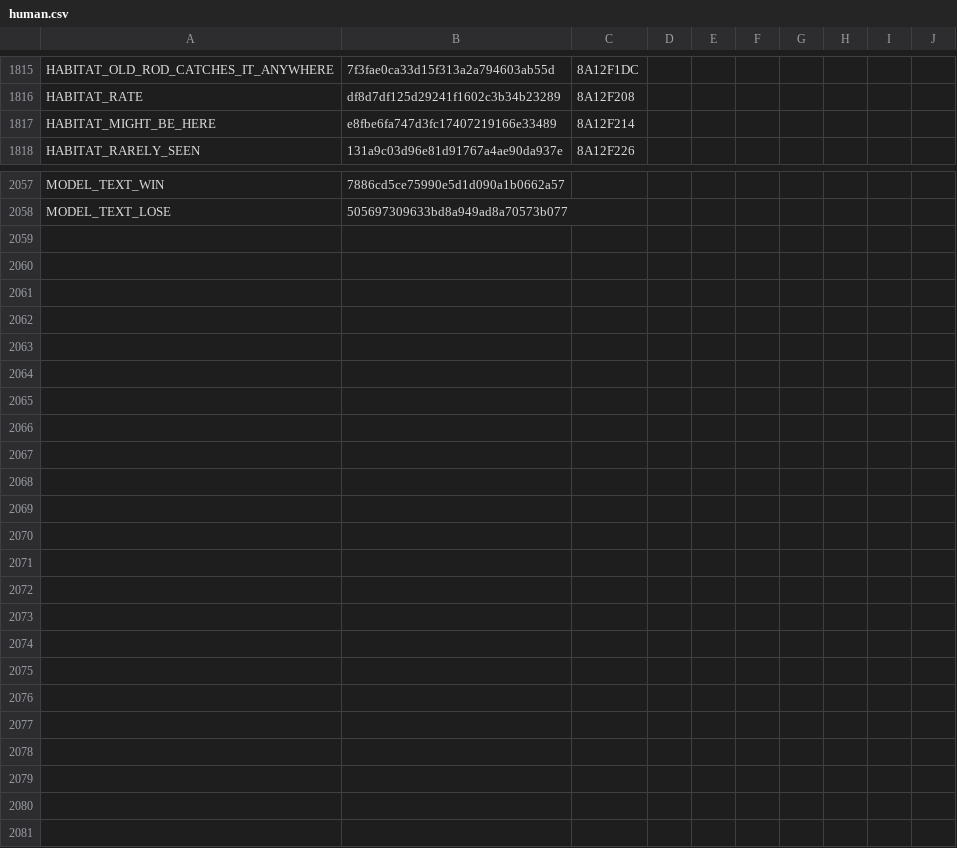
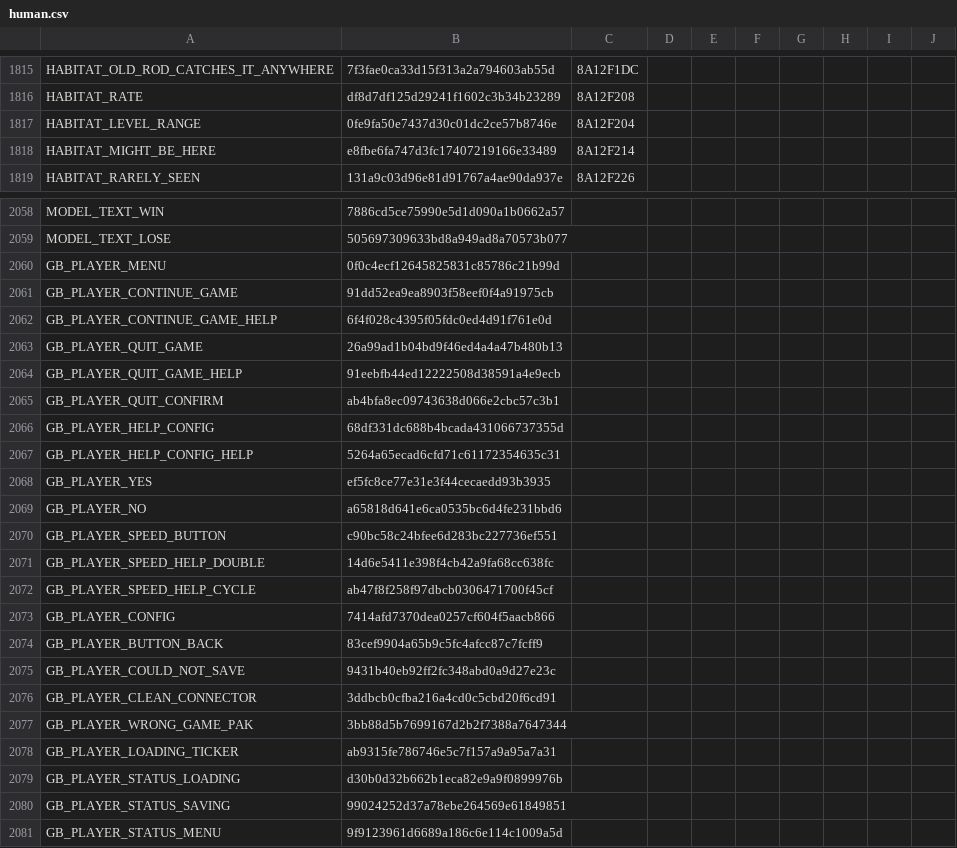
Before and after one commit to team-hippodrome/plethron, a CSV file: translations/human.csv, drawn as a sheet; only a part is shown, gaps mark what is left out; the diff names each change by its address in the sheet, - before the commit and + after, or states it on an @@ line.

```diff
--- a/translations/human.csv
+++ b/translations/human.csv
+row 1817: HABITAT_LEVEL_RANGE | 0fe9fa50e7437d30c01dc2ce57b8746e | 8A12F204
+row 2060: GB_PLAYER_MENU | 0f0c4ecf12645825831c85786c21b99d
+row 2061: GB_PLAYER_CONTINUE_GAME | 91dd52ea9ea8903f58eef0f4a91975cb
+row 2062: GB_PLAYER_CONTINUE_GAME_HELP | 6f4f028c4395f05fdc0ed4d91f761e0d
+row 2063: GB_PLAYER_QUIT_GAME | 26a99ad1b04bd9f46ed4a4a47b480b13
+row 2064: GB_PLAYER_QUIT_GAME_HELP | 91eebfb44ed12222508d38591a4e9ecb
+row 2065: GB_PLAYER_QUIT_CONFIRM | ab4bfa8ec09743638d066e2cbc57c3b1
+row 2066: GB_PLAYER_HELP_CONFIG | 68df331dc688b4bcada431066737355d
+row 2067: GB_PLAYER_HELP_CONFIG_HELP | 5264a65ecad6cfd71c61172354635c31
+row 2068: GB_PLAYER_YES | ef5fc8ce77e31e3f44cecaedd93b3935
+row 2069: GB_PLAYER_NO | a65818d641e6ca0535bc6d4fe231bbd6
+row 2070: GB_PLAYER_SPEED_BUTTON | c90bc58c24bfee6d283bc227736ef551
+row 2071: GB_PLAYER_SPEED_HELP_DOUBLE | 14d6e5411e398f4cb42a9fa68cc638fc
+row 2072: GB_PLAYER_SPEED_HELP_CYCLE | ab47f8f258f97dbcb0306471700f45cf
+row 2073: GB_PLAYER_CONFIG | 7414afd7370dea0257cf604f5aacb866
+row 2074: GB_PLAYER_BUTTON_BACK | 83cef9904a65b9c5fc4afcc87c7fcff9
+row 2075: GB_PLAYER_COULD_NOT_SAVE | 9431b40eb92ff2fc348abd0a9d27e23c
+row 2076: GB_PLAYER_CLEAN_CONNECTOR | 3ddbcb0cfba216a4cd0c5cbd20f6cd91
+row 2077: GB_PLAYER_WRONG_GAME_PAK | 3bb88d5b7699167d2b2f7388a7647344
+row 2078: GB_PLAYER_LOADING_TICKER | ab9315fe786746e5c7f157a9a95a7a31
+row 2079: GB_PLAYER_STATUS_LOADING | d30b0d32b662b1eca82e9a9f0899976b
+row 2080: GB_PLAYER_STATUS_SAVING | 99024252d37a78ebe264569e61849851
+row 2081: GB_PLAYER_STATUS_MENU | 9f9123961d6689a186c6e114c1009a5d
```
Also changed, not shown: 7 other files.
